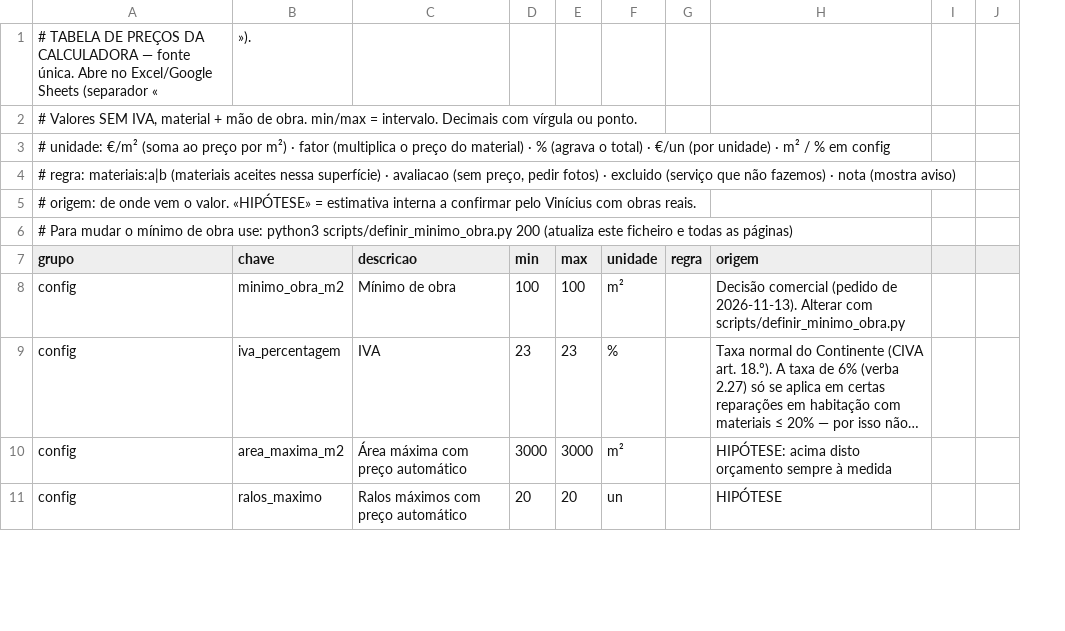
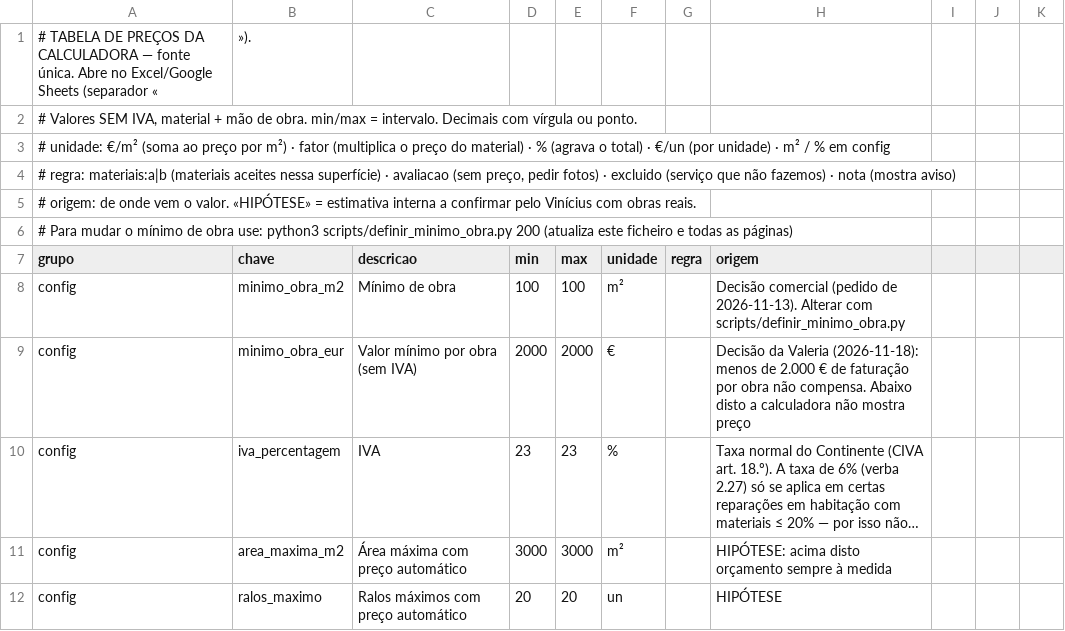
Before and after one commit to valerialazarinfo-lab/ImpermeabilizaPro, a CSV file: calculadora/precos.csv, drawn as a sheet; only a part is shown; long unchanged cells end in …; removed rows and columns are numbered as before the commit, all else as after; the diff covers the shown part only; the diff names each change by its address in the sheet, - before the commit and + after, or states it on an @@ line.

```diff
--- a/calculadora/precos.csv
+++ b/calculadora/precos.csv
-column J, empty
+column J, empty
+column K, empty
+row 9: config | minimo_obra_eur | Valor mínimo por obra (sem IVA) | 2000 | 2000 | € |  | Decisão da Valeria (2026-11-18): menos de 2.000 € de faturação por obra não compensa. Abaixo disto a calculadora não mostra preço
```
Also changed, not shown: 3 edited cells elsewhere in this file, 42 other files.
